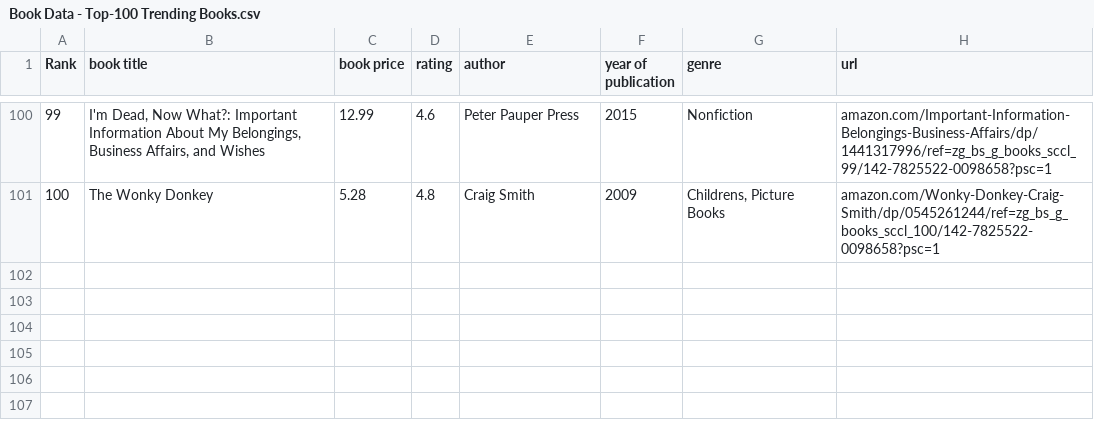
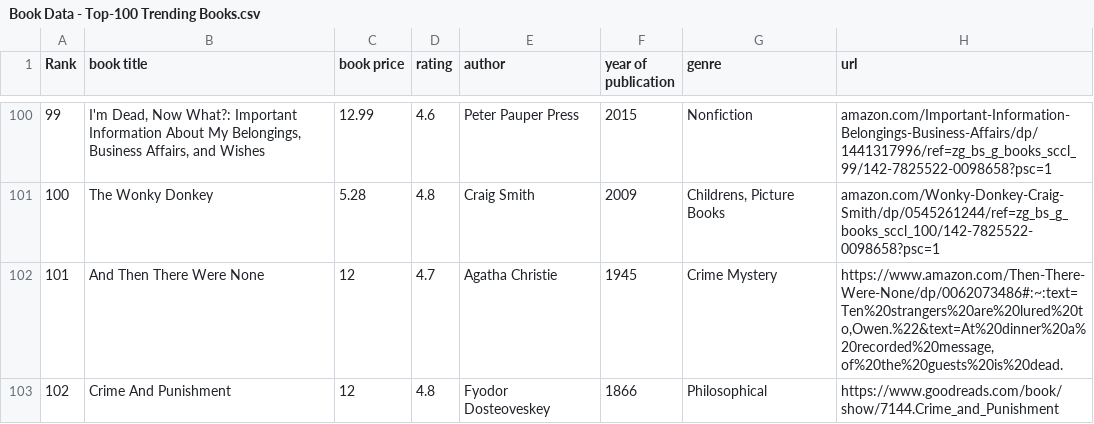
Before and after one commit to Amama-Fatima/DSA-Semester-project, a CSV file: Book Data - Top-100 Trending Books.csv, drawn as a sheet; only a part is shown, gaps mark what is left out.

```diff
--- a/Book Data - Top-100 Trending Books.csv
+++ b/Book Data - Top-100 Trending Books.csv
@@ -101 +101,3 @@ Rank,book title,book price,rating,author,year of publication,genre,url
 100,The Wonky Donkey,5.28,4.8,Craig Smith,2009,"Childrens, Picture Books",amazon.com/Wonky-Donkey-Craig-Smith/dp/0545261244/ref=zg_bs_g_books_sccl_100/142-7825522-0098658?psc=1
+101,"And Then There Were None",12,4.7,"Agatha Christie",1945,"Crime Mystery","https://www.amazon.com/Then-There-Were-None/dp/0062073486#:~:text=Ten%20strangers%20are%20lured%20to,Owen.%22&text=At%20dinner%20a%20recorded%20message,of%20the%20guests%20is%20dead."
+102,"Crime And Punishment",12,4.8,"Fyodor Dosteoveskey",1866,"Philosophical","https://www.goodreads.com/book/show/7144.Crime_and_Punishment"
```
Also changed, not shown: 16 other files.
